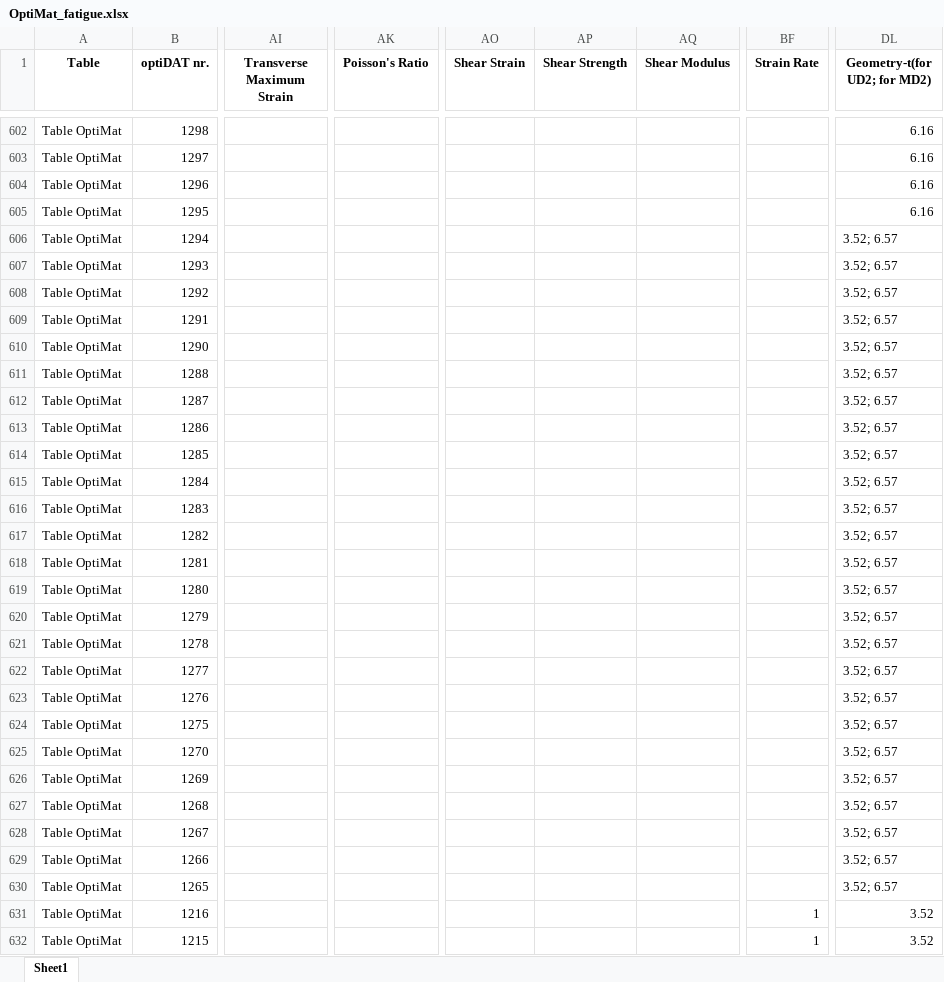
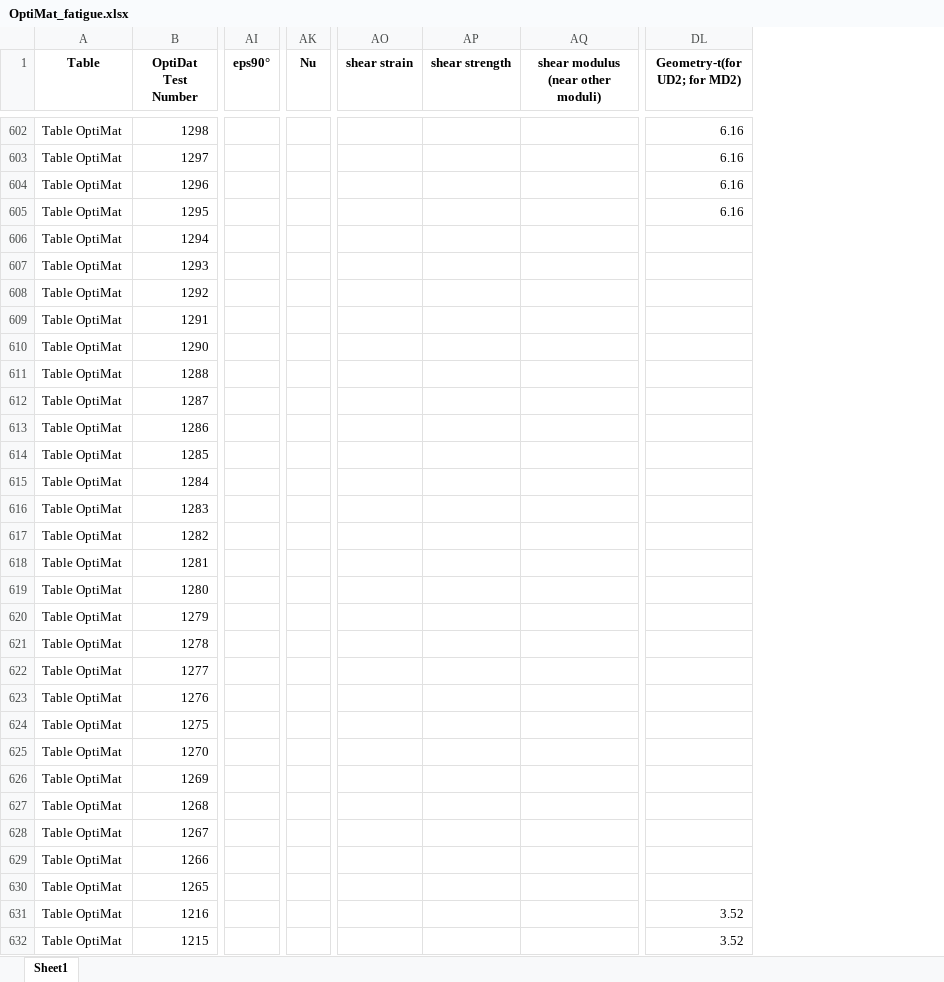
Before and after one commit to Luwen-Zhang/SNEnsemble, an Excel workbook: data/OptiMat_fatigue.xlsx, sheet Sheet1, drawn as a sheet; only a part is shown, gaps mark what is left out; values as stored, in another font and other column widths than the file's, no borders; removed rows and columns are numbered as before the commit, all else as after; the diff covers the shown part only; the diff names each change by its address in the sheet, - before the commit and + after, or states it on an @@ line.

```diff
--- a/data/OptiMat_fatigue.xlsx (sheet Sheet1)
+++ b/data/OptiMat_fatigue.xlsx (sheet Sheet1)
-column AI (Transverse Maximum Strain), empty
+column AI (eps90°), empty
-column AK (Poisson's Ratio), empty
+column AK (Nu), empty
-column AO (Shear Strain), empty
-column AP (Shear Strength), empty
-column AQ (Shear Modulus), empty
+column AO (shear strain), empty
+column AP (shear strength), empty
+column AQ, row 1: shear modulus (near other moduli)
-column BF (Strain Rate), rows 631-632: 1 | 1
-B1: optiDAT nr.
+B1: OptiDat Test Number
-DL606:DL630 (Geometry-t(for UD2; for MD2)): 3.52; 6.57
+DL606:DL630 (Geometry-t(for UD2; for MD2)): (empty)
```
Also changed, not shown: 3 added columns and 118 edited cells elsewhere in this sheet, data/OptiMat_avg_fatigue.xlsx, data/OptiMat_avg_static.xlsx, 41 other files.
